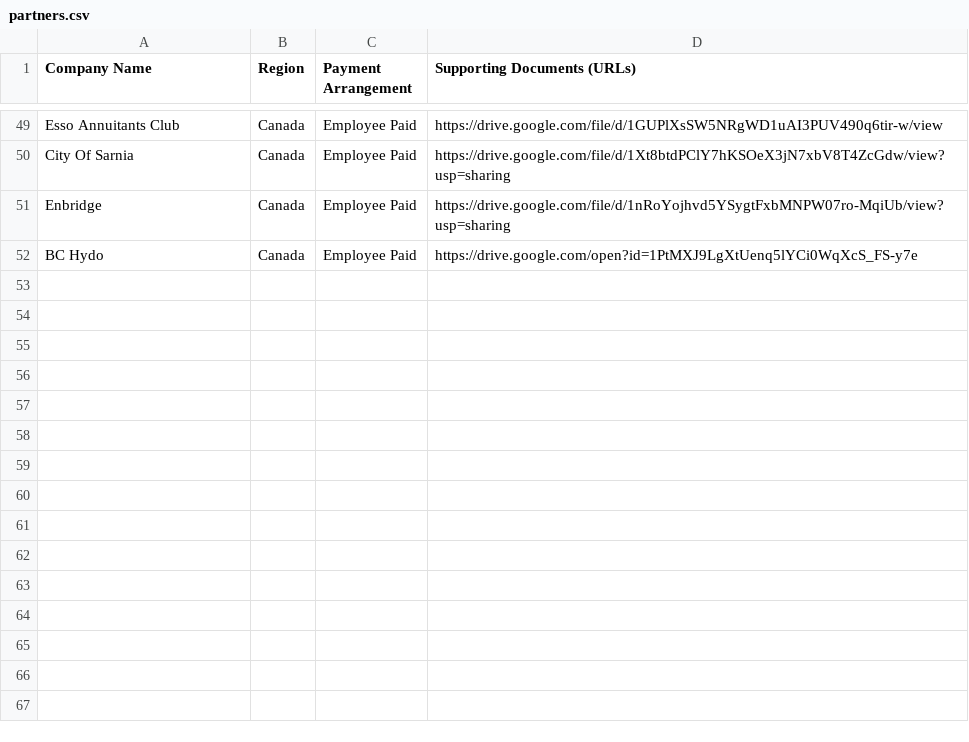
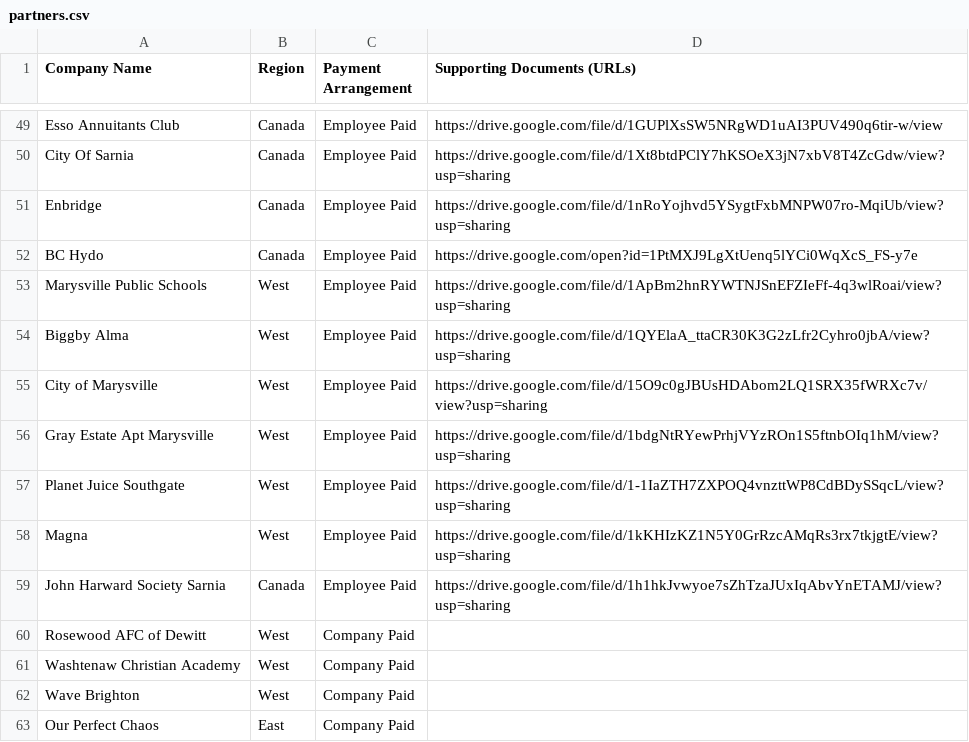
Before and after one commit to ezcpu/HW-Dashboard, a CSV file: data/partners.csv, drawn as a sheet; only a part is shown, gaps mark what is left out; the diff names each change by its address in the sheet, - before the commit and + after, or states it on an @@ line.

```diff
--- a/data/partners.csv
+++ b/data/partners.csv
+row 53: Marysville Public Schools | West | Employee Paid | https://drive.google.com/file/d/1ApBm2hnRYWTNJSnEFZIeFf-4q3wlRoai/view?usp=sharing
+row 54: Biggby Alma | West | Employee Paid | https://drive.google.com/file/d/1QYElaA_ttaCR30K3G2zLfr2Cyhro0jbA/view?usp=sharing
+row 55: City of Marysville | West | Employee Paid | https://drive.google.com/file/d/15O9c0gJBUsHDAbom2LQ1SRX35fWRXc7v/view?usp=sharing
+row 56: Gray Estate Apt Marysville | West | Employee Paid | https://drive.google.com/file/d/1bdgNtRYewPrhjVYzROn1S5ftnbOIq1hM/view?usp=sharing
+row 57: Planet Juice Southgate | West | Employee Paid | https://drive.google.com/file/d/1-1IaZTH7ZXPOQ4vnzttWP8CdBDySSqcL/view?usp=sharing
+row 58: Magna | West | Employee Paid | https://drive.google.com/file/d/1kKHIzKZ1N5Y0GrRzcAMqRs3rx7tkjgtE/view?usp=sharing
+row 59: John Harward Society Sarnia | Canada | Employee Paid | https://drive.google.com/file/d/1h1hkJvwyoe7sZhTzaJUxIqAbvYnETAMJ/view?usp=sharing
+row 60: Rosewood AFC of Dewitt | West | Company Paid
+row 61: Washtenaw Christian Academy | West | Company Paid
+row 62: Wave Brighton | West | Company Paid
+row 63: Our Perfect Chaos | East | Company Paid
```
Also changed, not shown: data/uaw_ford.csv.
